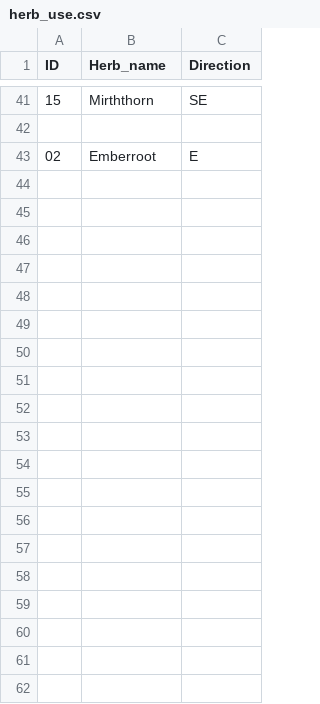
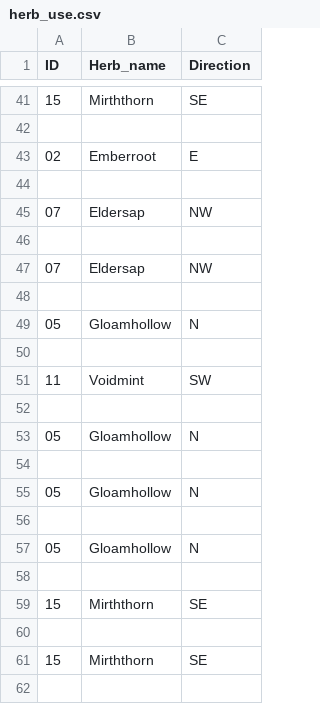
Before and after one commit to NattananPimj/Cauldron_n_Coins, a CSV file: database/herb_use.csv, drawn as a sheet; only a part is shown, gaps mark what is left out; the diff covers the shown part only; the diff names each change by its address in the sheet, - before the commit and + after, or states it on an @@ line.

```diff
--- a/database/herb_use.csv
+++ b/database/herb_use.csv
+row 44: (empty)
+row 45: 07 | Eldersap | NW
+row 46: (empty)
+row 47: 07 | Eldersap | NW
+row 48: (empty)
+row 49: 05 | Gloamhollow | N
+row 50: (empty)
+row 51: 11 | Voidmint | SW
+row 52: (empty)
+row 53: 05 | Gloamhollow | N
+row 54: (empty)
+row 55: 05 | Gloamhollow | N
+row 56: (empty)
+row 57: 05 | Gloamhollow | N
+row 58: (empty)
+row 59: 15 | Mirththorn | SE
+row 60: (empty)
+row 61: 15 | Mirththorn | SE
+row 62: (empty)
```
Also changed, not shown: 29 added rows elsewhere in this file, database/haggle_fail.csv, database/herb_each_potion.csv, 12 other files.
